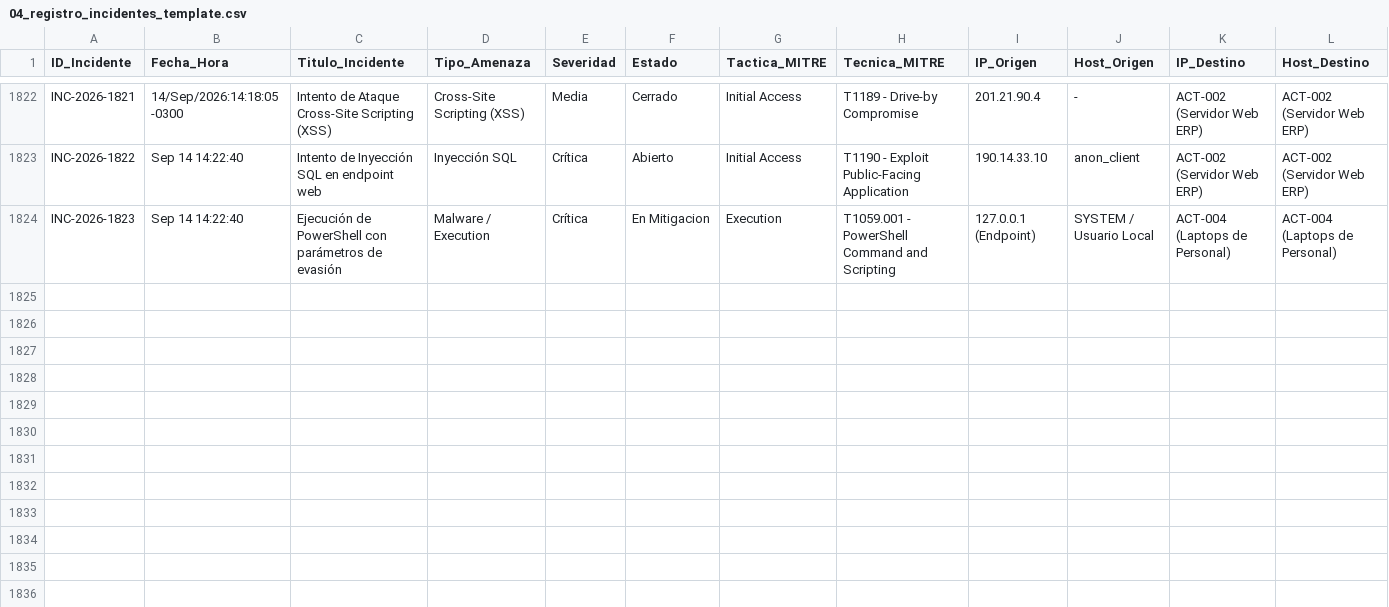
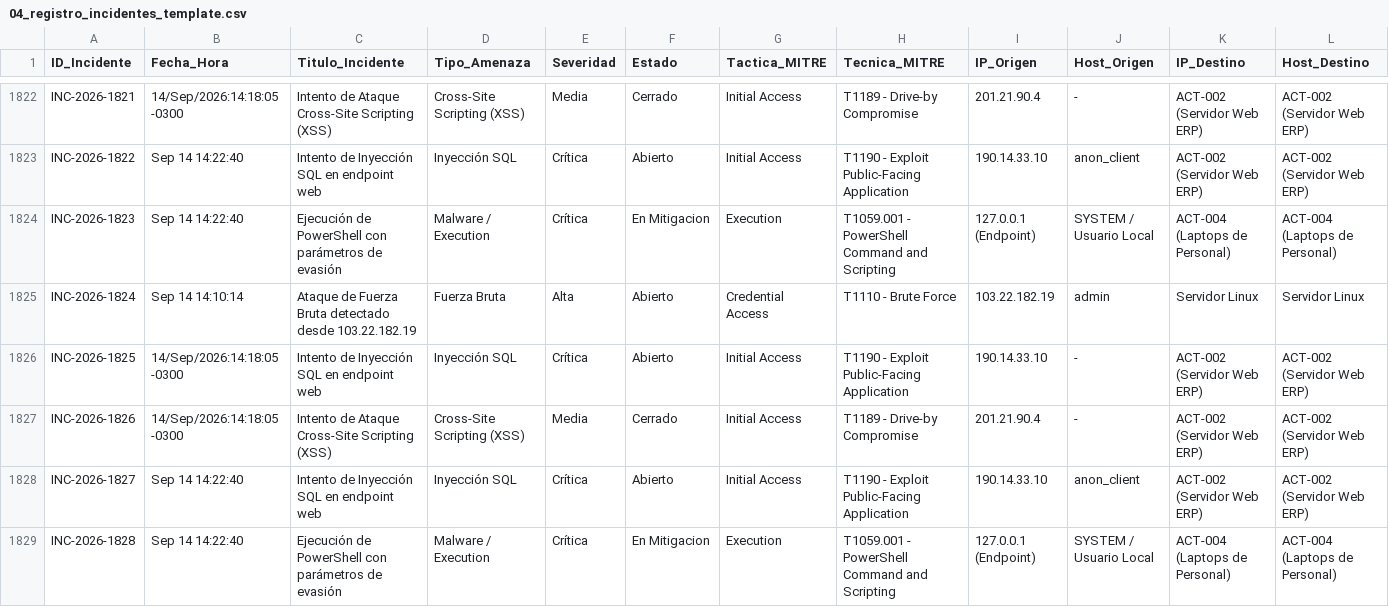
Before and after one commit to netcluster/sgsi-soc-framework, a CSV file: templates_google/04_registro_incidentes_template.csv, drawn as a sheet; only a part is shown, gaps mark what is left out; rows hold the shown columns only; the diff names each change by its address in the sheet, - before the commit and + after, or states it on an @@ line.

```diff
--- a/templates_google/04_registro_incidentes_template.csv
+++ b/templates_google/04_registro_incidentes_template.csv
+row 1825: INC-2026-1824 | Sep 14 14:10:14 | Ataque de Fuerza Bruta detectado desde 103.22.182.19 | Fuerza Bruta | Alta | Abierto | Credential Access | T1110 - Brute Force | 103.22.182.19 | admin | Servidor Linux | Servidor Linux
+row 1826: INC-2026-1825 | 14/Sep/2026:14:18:05 -0300 | Intento de Inyección SQL en endpoint web | Inyección SQL | Crítica | Abierto | Initial Access | T1190 - Exploit Public-Facing Application | 190.14.33.10 | - | ACT-002 (Servidor Web ERP) | ACT-002 (Servidor Web ERP)
+row 1827: INC-2026-1826 | 14/Sep/2026:14:18:05 -0300 | Intento de Ataque Cross-Site Scripting (XSS) | Cross-Site Scripting (XSS) | Media | Cerrado | Initial Access | T1189 - Drive-by Compromise | 201.21.90.4 | - | ACT-002 (Servidor Web ERP) | ACT-002 (Servidor Web ERP)
+row 1828: INC-2026-1827 | Sep 14 14:22:40 | Intento de Inyección SQL en endpoint web | Inyección SQL | Crítica | Abierto | Initial Access | T1190 - Exploit Public-Facing Application | 190.14.33.10 | anon_client | ACT-002 (Servidor Web ERP) | ACT-002 (Servidor Web ERP)
+row 1829: INC-2026-1828 | Sep 14 14:22:40 | Ejecución de PowerShell con parámetros de evasión | Malware / Execution | Crítica | En Mitigacion | Execution | T1059.001 - PowerShell Command and Scripting | 127.0.0.1 (Endpoint) | SYSTEM / Usuario Local | ACT-004 (Laptops de Personal) | ACT-004 (Laptops de Personal)
```
Also changed, not shown: 8 other files.
